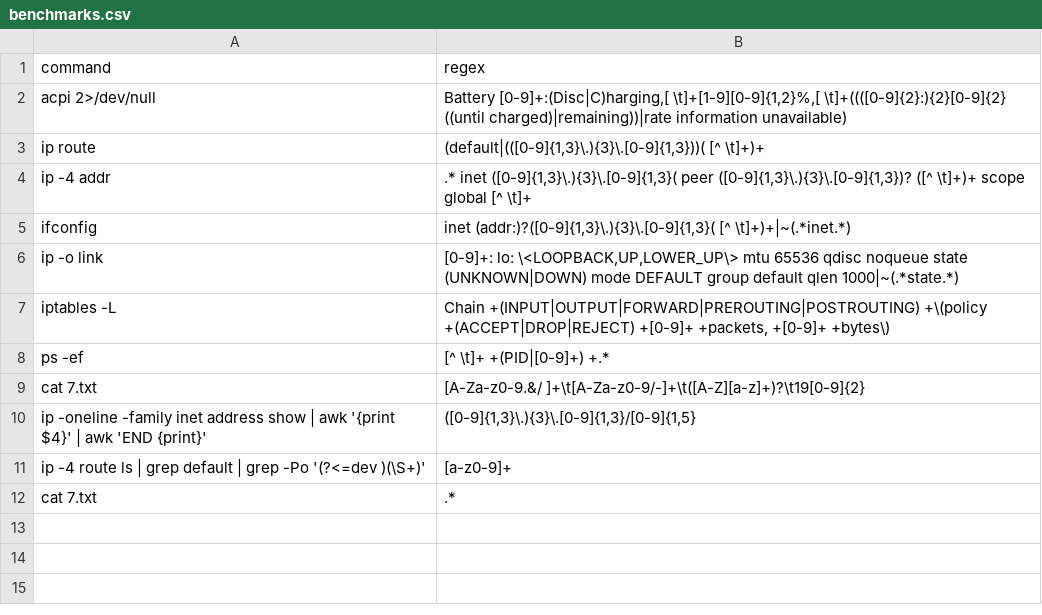
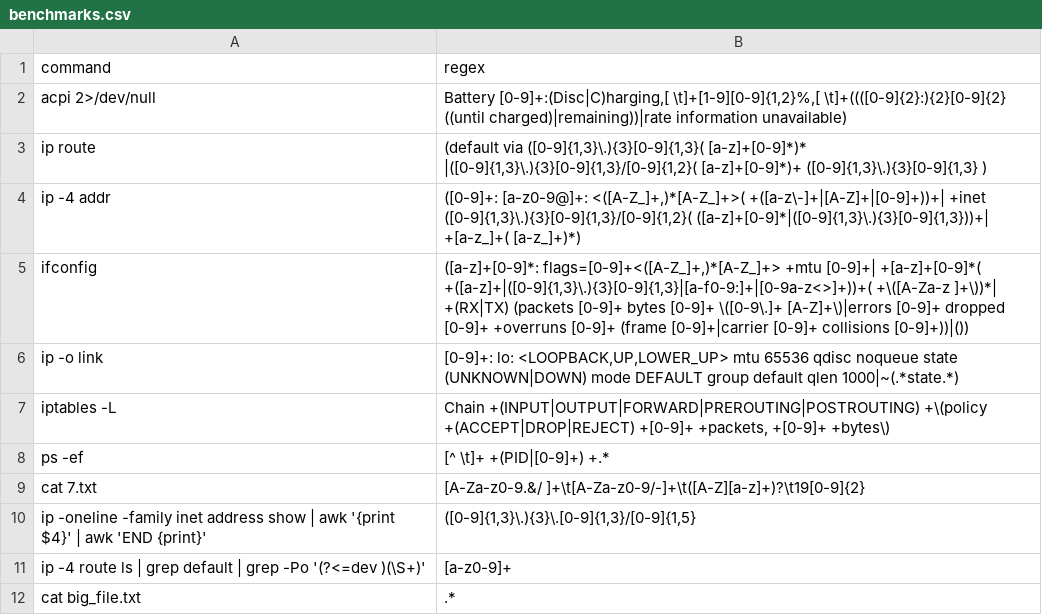
Before and after one commit to Zarquon0/stream-monitor, a CSV file: testing/benchmarks.csv, drawn as a sheet.

Commit message:
Updated multi-monitor such that grep monitor implementations stream and worked more on correcting benchmark's languages

```diff
--- a/testing/benchmarks.csv
+++ b/testing/benchmarks.csv
@@ -2,6 +2,6 @@ command,regex
 acpi 2>/dev/null,"Battery [0-9]+:(Disc|C)harging,[ \t]+[1-9][0-9]{1,2}%,[ \t]+((([0-9]{2}:){2}[0-9]{2} ((until charged)|remaining))|rate information unavailable)"
-ip route,"(default|(([0-9]{1,3}\.){3}\.[0-9]{1,3}))( [^ \t]+)+"
-ip -4 addr,".* inet ([0-9]{1,3}\.){3}\.[0-9]{1,3}( peer ([0-9]{1,3}\.){3}\.[0-9]{1,3})? ([^ \t]+)+ scope global [^ \t]+"
-ifconfig,"inet (addr:)?([0-9]{1,3}\.){3}\.[0-9]{1,3}( [^ \t]+)+|~(.*inet.*)"
-ip -o link,"[0-9]+: lo: \<LOOPBACK,UP,LOWER_UP\> mtu 65536 qdisc noqueue state (UNKNOWN|DOWN) mode DEFAULT group default qlen 1000|~(.*state.*)"
+ip route,"(default via ([0-9]{1,3}\.){3}[0-9]{1,3}( [a-z]+[0-9]*)* |([0-9]{1,3}\.){3}[0-9]{1,3}/[0-9]{1,2}( [a-z]+[0-9]*)+ ([0-9]{1,3}\.){3}[0-9]{1,3} )"
+ip -4 addr,"([0-9]+: [a-z0-9@]+: <([A-Z_]+,)*[A-Z_]+>( +([a-z\-]+|[A-Z]+|[0-9]+))+| +inet ([0-9]{1,3}\.){3}[0-9]{1,3}/[0-9]{1,2}( ([a-z]+[0-9]*|([0-9]{1,3}\.){3}[0-9]{1,3}))+| +[a-z_]+( [a-z_]+)*)"
+ifconfig,"([a-z]+[0-9]*: flags=[0-9]+<([A-Z_]+,)*[A-Z_]+> +mtu [0-9]+| +[a-z]+[0-9]*( +([a-z]+|([0-9]{1,3}\.){3}[0-9]{1,3}|[a-f0-9:]+|[0-9a-z<>]+))+( +\([A-Za-z ]+\))*| +(RX|TX) (packets [0-9]+  bytes [0-9]+ \([0-9\.]+ [A-Z]+\)|errors [0-9]+  dropped [0-9]+ +overruns [0-9]+  (frame [0-9]+|carrier [0-9]+  collisions [0-9]+))|())"
+ip -o link,"[0-9]+: lo: <LOOPBACK,UP,LOWER_UP> mtu 65536 qdisc noqueue state (UNKNOWN|DOWN) mode DEFAULT group default qlen 1000|~(.*state.*)"
 iptables -L,"Chain +(INPUT|OUTPUT|FORWARD|PREROUTING|POSTROUTING) +\(policy +(ACCEPT|DROP|REJECT) +[0-9]+ +packets, +[0-9]+ +bytes\)"
@@ -11,2 +11,2 @@ ip -oneline -family inet address show |  awk '{print $4}' | awk 'END {print}',"(
 ip -4 route ls | grep default | grep -Po '(?<=dev )(\S+)',"[a-z0-9]+"
-cat 7.txt,".*"
+cat big_file.txt,".*"
```
Also changed, not shown: testing/comp_benchmark_results.csv, 8 other files.
